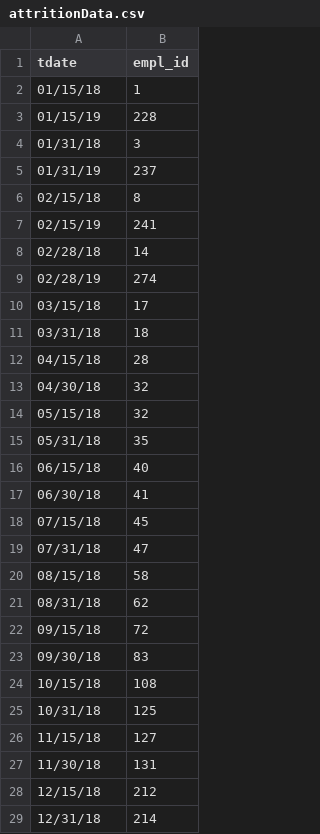
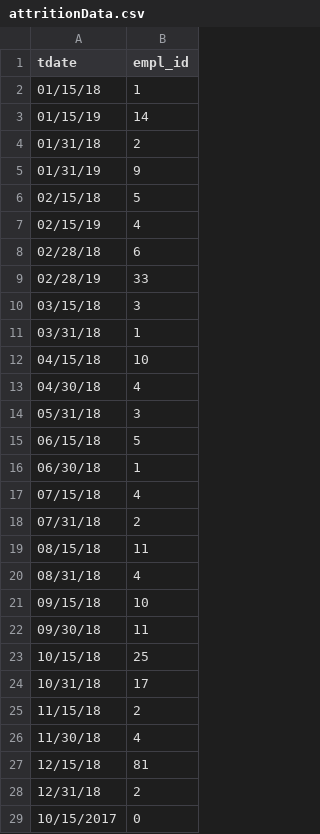
Before and after one commit to dthoma8/timeuse, a CSV file: attritionData.csv, drawn as a sheet; only a part is shown; the diff covers the shown part only.

```diff
--- a/attritionData.csv
+++ b/attritionData.csv
@@ -2,28 +2,28 @@ tdate,empl_id
 01/15/18,1
-01/15/19,228
-01/31/18,3
-01/31/19,237
-02/15/18,8
-02/15/19,241
-02/28/18,14
-02/28/19,274
-03/15/18,17
-03/31/18,18
-04/15/18,28
-04/30/18,32
-05/15/18,32
-05/31/18,35
-06/15/18,40
-06/30/18,41
-07/15/18,45
-07/31/18,47
-08/15/18,58
-08/31/18,62
-09/15/18,72
-09/30/18,83
-10/15/18,108
-10/31/18,125
-11/15/18,127
-11/30/18,131
-12/15/18,212
-12/31/18,214
+01/15/19,14
+01/31/18,2
+01/31/19,9
+02/15/18,5
+02/15/19,4
+02/28/18,6
+02/28/19,33
+03/15/18,3
+03/31/18,1
+04/15/18,10
+04/30/18,4
+05/31/18,3
+06/15/18,5
+06/30/18,1
+07/15/18,4
+07/31/18,2
+08/15/18,11
+08/31/18,4
+09/15/18,10
+09/30/18,11
+10/15/18,25
+10/31/18,17
+11/15/18,2
+11/30/18,4
+12/15/18,81
+12/31/18,2
+10/15/2017,0
```
Also changed, not shown: 33 added rows elsewhere in this file, newHireData.csv.
